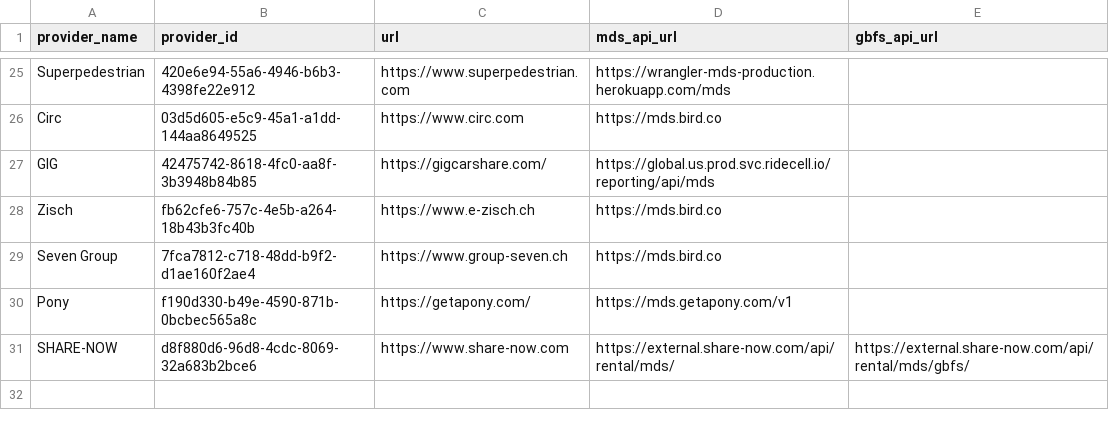
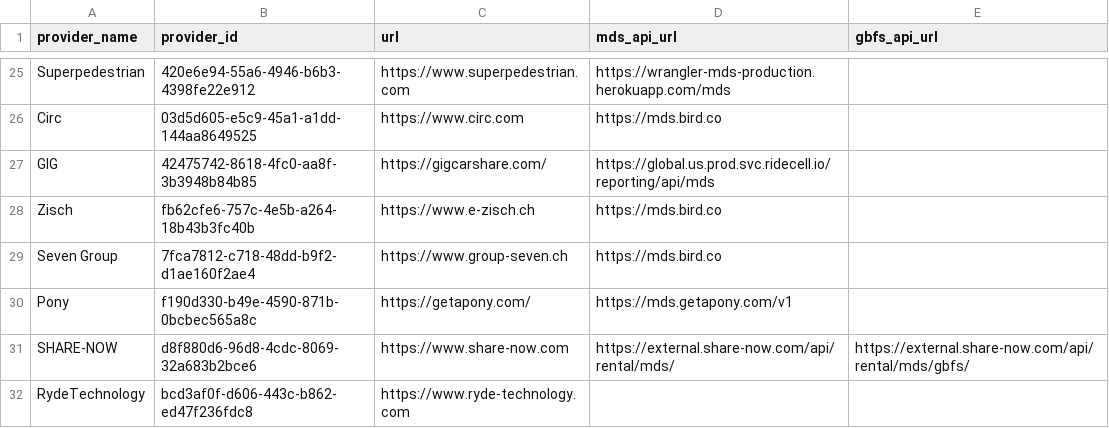
Before and after one commit to openmobilityfoundation/mobility-data-specification, a CSV file: providers.csv, drawn as a sheet; only a part is shown, gaps mark what is left out.

Commit message:
Update providers.csv

```diff
--- a/providers.csv
+++ b/providers.csv
@@ -31 +31,2 @@ Pony,f190d330-b49e-4590-871b-0bcbec565a8c,https://getapony.com/,https://mds.geta
 SHARE-NOW,d8f880d6-96d8-4cdc-8069-32a683b2bce6,https://www.share-now.com,https://external.share-now.com/api/rental/mds/,https://external.share-now.com/api/rental/mds/gbfs/
+RydeTechnology,bcd3af0f-d606-443c-b862-ed47f236fdc8,https://www.ryde-technology.com, , ,
```
